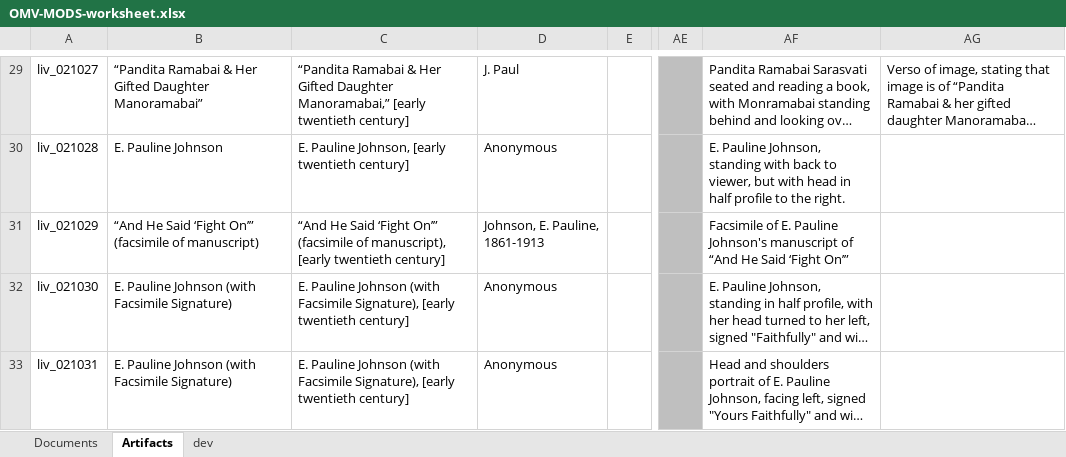
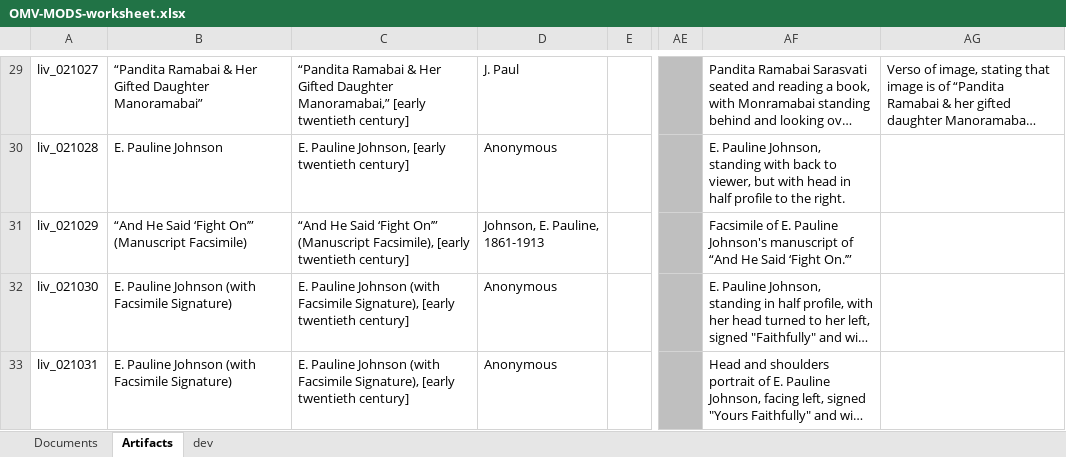
Before and after one commit to livingstoneonline/onemorevoice, an Excel workbook: transcriptions/OMV-MODS-worksheet.xlsx, sheet Artifacts, drawn as a sheet; only a part is shown, gaps mark what is left out; long unchanged cells end in …; values as stored, in another font and other column widths than the file's, no borders; the diff names each change by its address in the sheet, - before the commit and + after, or states it on an @@ line.

Commit message:
update mods

```diff
--- a/transcriptions/OMV-MODS-worksheet.xlsx (sheet Artifacts)
+++ b/transcriptions/OMV-MODS-worksheet.xlsx (sheet Artifacts)
-B31: …‘Fight On’” (facsimile of manuscript)
+B31: …‘Fight On’” (Manuscript Facsimile)
-C31: …‘Fight On’” (facsimile of manuscript), [early twentieth…
+C31: …‘Fight On’” (Manuscript Facsimile), [early twentieth…
-AF31: …Said ‘Fight On’”
+AF31: …Said ‘Fight On.’”
```
Also changed, not shown: sheet dev.
